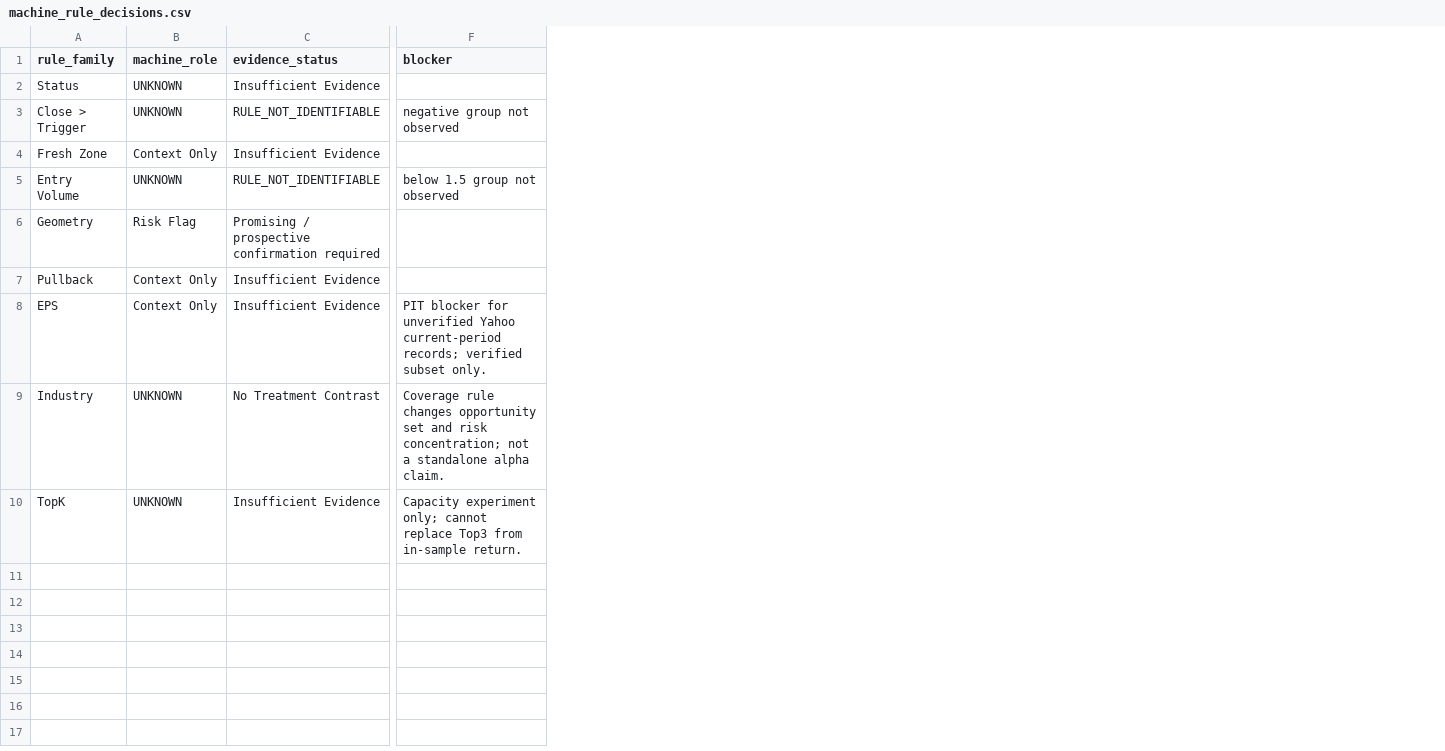
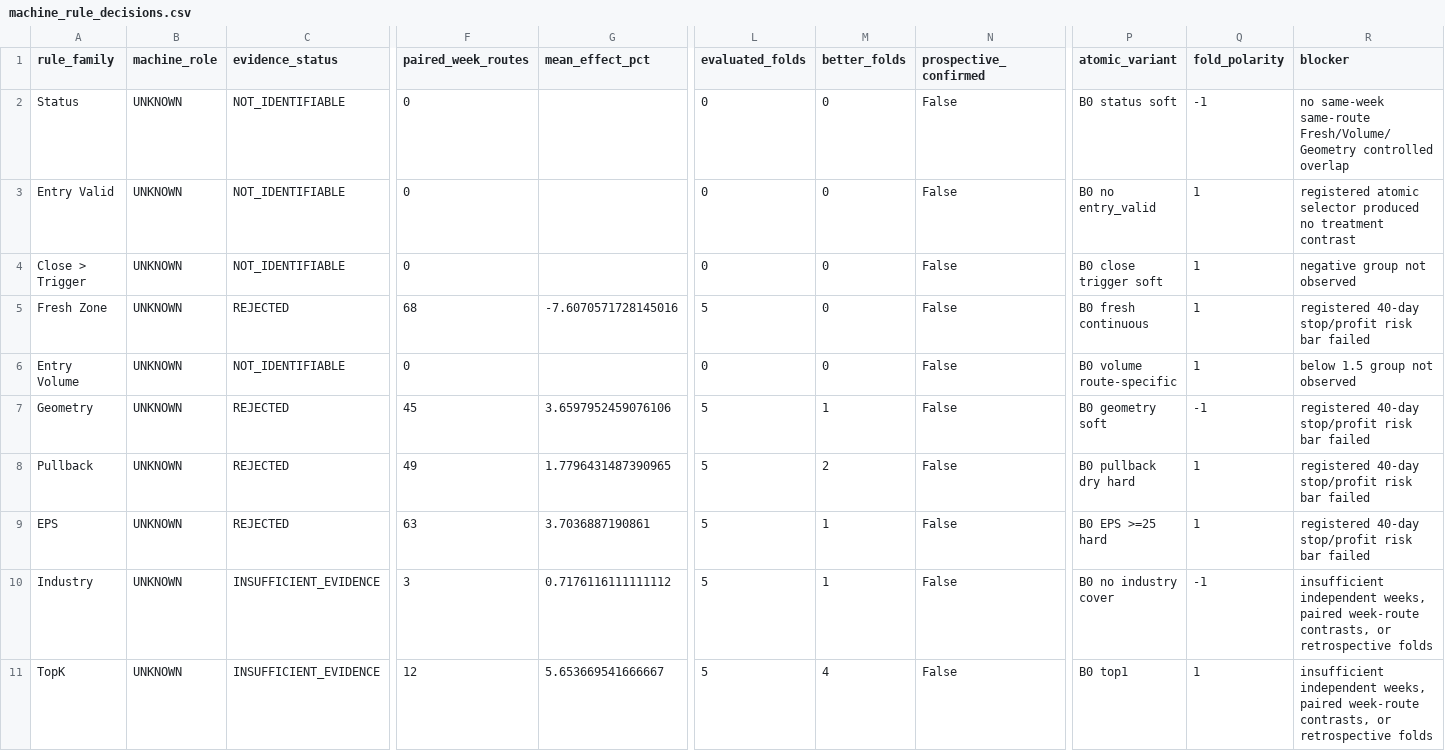
Before and after one commit to githhhh/Yfinance_data, a CSV file: backtest/rd_agent_candidate_rule_audit/output/machine_rule_decisions.csv, drawn as a sheet; only a part is shown, gaps mark what is left out; addresses are those after the commit; rows hold the shown columns only; the diff covers the shown part only; the diff names each change by its address in the sheet, - before the commit and + after, or states it on an @@ line.

```diff
--- a/backtest/rd_agent_candidate_rule_audit/output/machine_rule_decisions.csv
+++ b/backtest/rd_agent_candidate_rule_audit/output/machine_rule_decisions.csv
+column F (paired_week_routes), row 2: 0; rows 4-11: 0 | 68 | 0 | 45 | 49 | 63 | 3 | 12
+column G (mean_effect_pct), rows 5-11: -7.6070571728145016 |  | 3.6597952459076106 | 1.7796431487390965 | 3.7036887190861 | 0.7176116111111112 | 5.653669541666667
+column L (evaluated_folds), row 2: 0; rows 4-11: 0 | 5 | 0 | 5 | 5 | 5 | 5 | 5
+column M (better_folds), row 2: 0; rows 4-11: 0 | 0 | 0 | 1 | 2 | 1 | 1 | 4
+column N (prospective_confirmed), row 2: False; rows 4-11: all False
+column P (atomic_variant), row 2: B0 status soft; rows 4-11: B0 close trigger soft | B0 fresh continuous | B0 volume route-specific | B0 geometry soft | B0 pullback dry hard | B0 EPS >=25 hard | B0 no industry cover | B0 top1
+column Q (fold_polarity), row 2: -1; rows 4-11: 1 | 1 | 1 | -1 | 1 | 1 | -1 | 1
-C2 (evidence_status): Insufficient Evidence
+C2 (evidence_status): NOT_IDENTIFIABLE
-R2 (blocker): (empty)
+R2 (blocker): no same-week same-route Fresh/Volume/Geometry controlled overlap
+row 3: Entry Valid | UNKNOWN | NOT_IDENTIFIABLE | 0 |  | 0 | 0 | False | B0 no entry_valid | 1 | registered atomic selector produced no treatment contrast
-C4 (evidence_status): RULE_NOT_IDENTIFIABLE
+C4 (evidence_status): NOT_IDENTIFIABLE
-B5 (machine_role): Context Only
+B5 (machine_role): UNKNOWN
-C5 (evidence_status): Insufficient Evidence
+C5 (evidence_status): REJECTED
-R5 (blocker): (empty)
+R5 (blocker): registered 40-day stop/profit risk bar failed
-C6 (evidence_status): RULE_NOT_IDENTIFIABLE
+C6 (evidence_status): NOT_IDENTIFIABLE
-B7 (machine_role): Risk Flag
+B7 (machine_role): UNKNOWN
-C7 (evidence_status): Promising / prospective confirmation required
+C7 (evidence_status): REJECTED
-R7:R8 (blocker): (empty)
+R7:R8 (blocker): registered 40-day stop/profit risk bar failed
-B8:B9 (machine_role): Context Only
+B8:B9 (machine_role): UNKNOWN
-C8:C9 (evidence_status): Insufficient Evidence
+C8:C9 (evidence_status): REJECTED
-R9 (blocker): PIT blocker for unverified Yahoo current-period records; verified subset only.
+R9 (blocker): registered 40-day stop/profit risk bar failed
-C10 (evidence_status): No Treatment Contrast
+C10 (evidence_status): INSUFFICIENT_EVIDENCE
-R10 (blocker): Coverage rule changes opportunity set and risk concentration; not a standalone alpha claim.
+R10 (blocker): insufficient independent weeks, paired week-route contrasts, or retrospective folds
-C11 (evidence_status): Insufficient Evidence
+C11 (evidence_status): INSUFFICIENT_EVIDENCE
-R11 (blocker): Capacity experiment only; cannot replace Top3 from in-sample return.
+R11 (blocker): insufficient independent weeks, paired week-route contrasts, or retrospective folds
```
Also changed, not shown: 5 added columns and 4 edited cells elsewhere in this file, backtest/rd_agent_candidate_rule_audit/output/b0_atomic_ablation.csv, backtest/rd_agent_candidate_rule_audit/output/exit_policy_sensitivity.csv, 21 other files.
